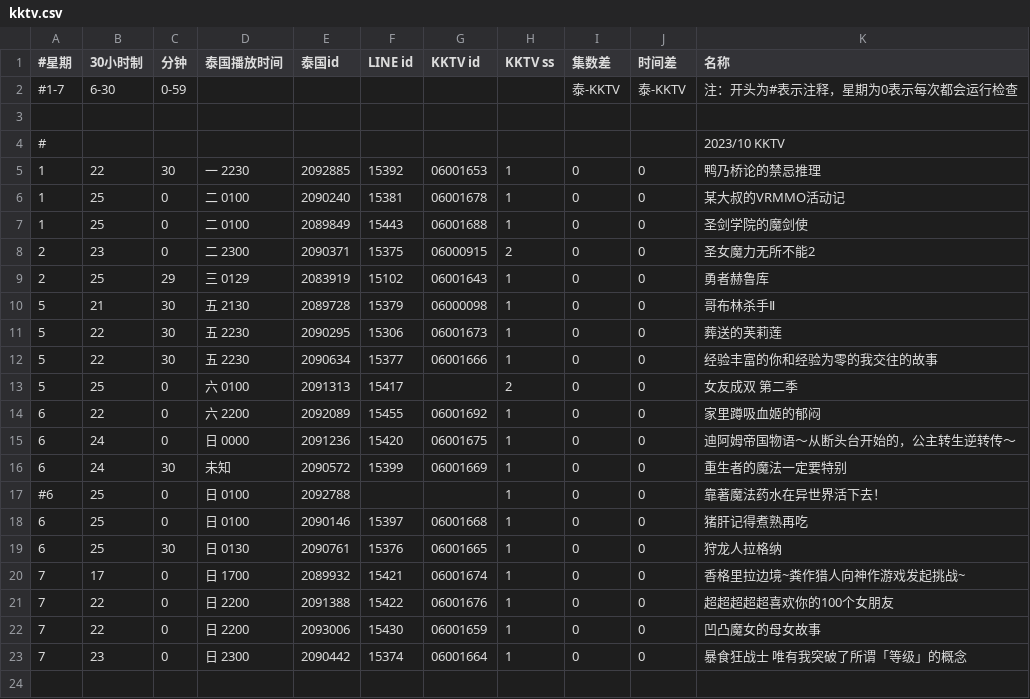
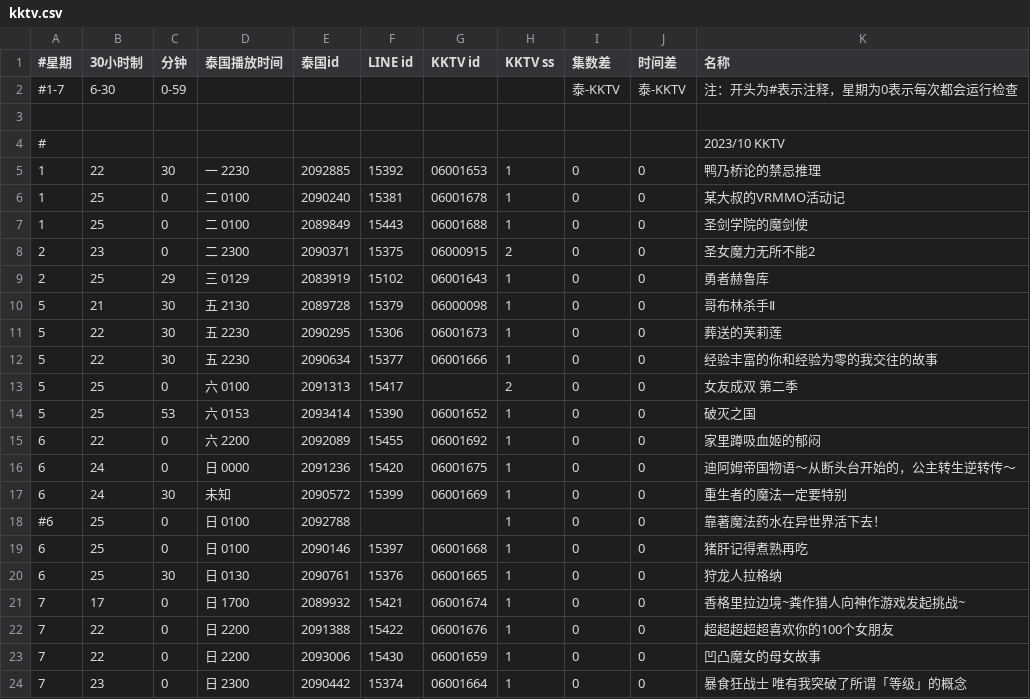
Before and after one commit to david082321/FurrySub, a CSV file: kktv.csv, drawn as a sheet.

Commit message:
Update kktv.csv

```diff
--- a/kktv.csv
+++ b/kktv.csv
@@ -13,2 +13,3 @@
 5,25,0,六 0100,2091313,15417,,2,0,0,女友成双 第二季
+5,25,53,六 0153,2093414,15390,06001652,1,0,0,破灭之国
 6,22,0,六 2200,2092089,15455,06001692,1,0,0,家里蹲吸血姬的郁闷
```
